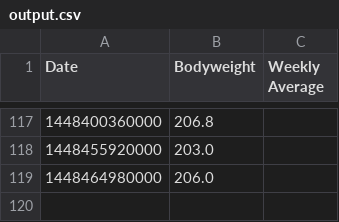
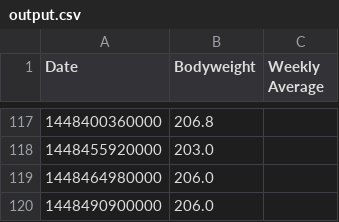
Before and after one commit to kenyot/weight_log, a CSV file: output.csv, drawn as a sheet; only a part is shown, gaps mark what is left out.

Commit message:
Update weight log data

```diff
--- a/output.csv
+++ b/output.csv
@@ -119 +119,2 @@ Date,Bodyweight,Weekly Average
 1448464980000,206.0,
+1448490900000,206.0,
```
Also changed, not shown: 1 other file.
